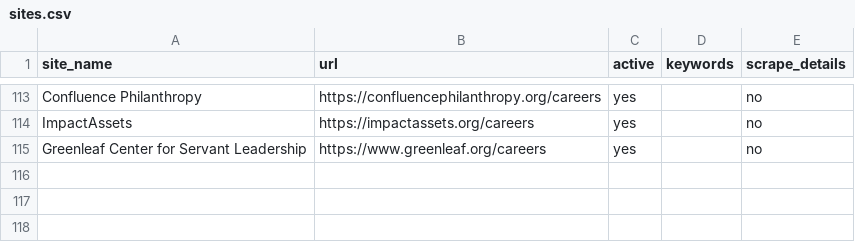
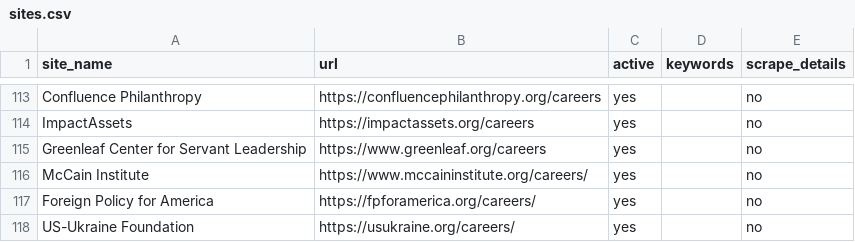
Before and after one commit to ZoellerK/Job-search, a CSV file: sites.csv, drawn as a sheet; only a part is shown, gaps mark what is left out; the diff names each change by its address in the sheet, - before the commit and + after, or states it on an @@ line.

```diff
--- a/sites.csv
+++ b/sites.csv
+row 116: McCain Institute | https://www.mccaininstitute.org/careers/ | yes |  | no
+row 117: Foreign Policy for America | https://fpforamerica.org/careers/ | yes |  | no
+row 118: US-Ukraine Foundation | https://usukraine.org/careers/ | yes |  | no
```
Also changed, not shown: candidates.csv.
